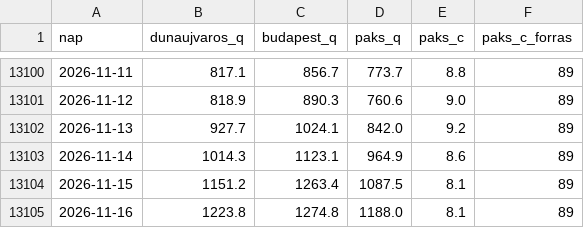
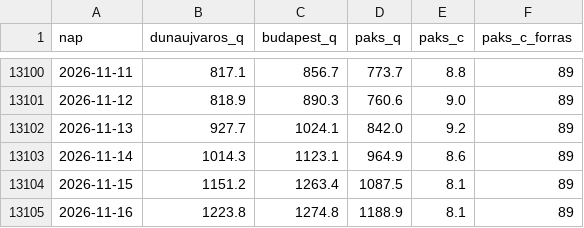
Before and after one commit to lpapp68/basin, a CSV file: archiv/duna_napi.csv, drawn as a sheet; only a part is shown, gaps mark what is left out.

```diff
--- a/archiv/duna_napi.csv
+++ b/archiv/duna_napi.csv
@@ -13104,2 +13104,2 @@ nap,dunaujvaros_q,budapest_q,paks_q,paks_c,paks_c_forras
 2026-11-15,1151.2,1263.4,1087.5,8.1,89
-2026-11-16,1223.8,1274.8,1188.0,8.1,89
+2026-11-16,1223.8,1274.8,1188.9,8.1,89
```
Also changed, not shown: archiv/napi.csv, archiv/oras.csv, 2 other files.
